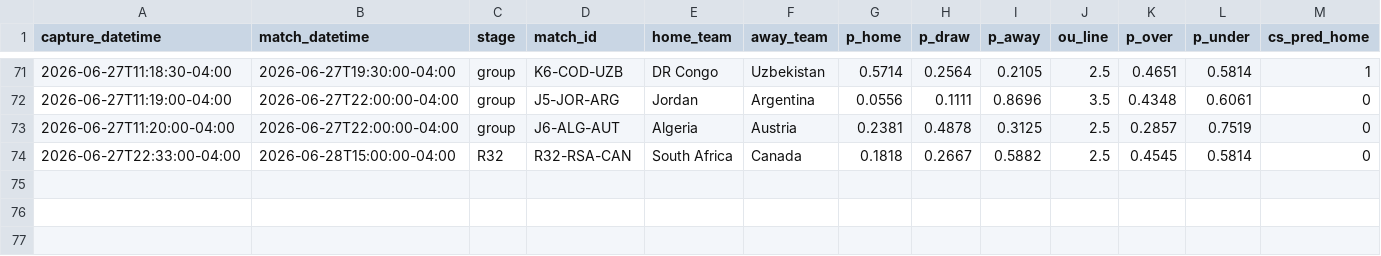
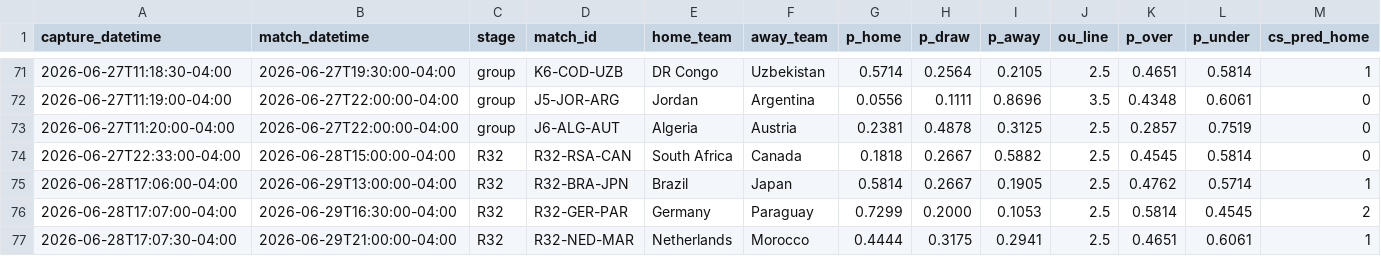
Before and after one commit to julianher/worldcup-2026-polla, a CSV file: data/match_odds_codere.csv, drawn as a sheet; only a part is shown, gaps mark what is left out; rows hold the shown columns only; the diff names each change by its address in the sheet, - before the commit and + after, or states it on an @@ line.

```diff
--- a/data/match_odds_codere.csv
+++ b/data/match_odds_codere.csv
+row 75: 2026-06-28T17:06:00-04:00 | 2026-06-29T13:00:00-04:00 | R32 | R32-BRA-JPN | Brazil | Japan | 0.5814 | 0.2667 | 0.1905 | 2.5 | 0.4762 | 0.5714 | 1
+row 76: 2026-06-28T17:07:00-04:00 | 2026-06-29T16:30:00-04:00 | R32 | R32-GER-PAR | Germany | Paraguay | 0.7299 | 0.2000 | 0.1053 | 2.5 | 0.5814 | 0.4545 | 2
+row 77: 2026-06-28T17:07:30-04:00 | 2026-06-29T21:00:00-04:00 | R32 | R32-NED-MAR | Netherlands | Morocco | 0.4444 | 0.3175 | 0.2941 | 2.5 | 0.4651 | 0.6061 | 1
```
Also changed, not shown: data/match_odds_polymarket.csv, 6 other files.
